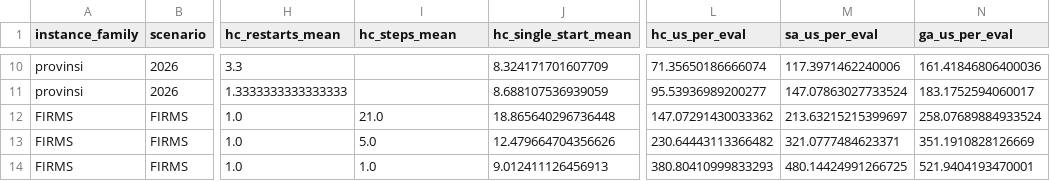
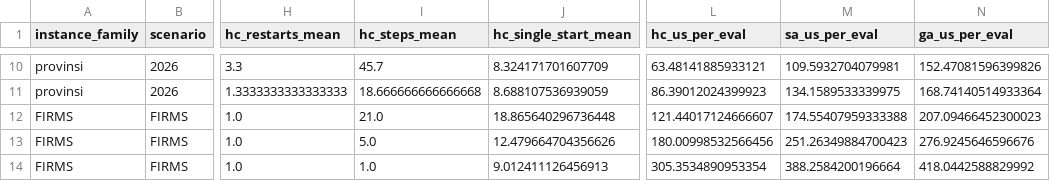
Before and after one commit to jojoevan/kka-project-group-8, a CSV file: results/tables/firms_hc_cost.csv, drawn as a sheet; only a part is shown, gaps mark what is left out; the diff covers the shown part only; the diff names each change by its address in the sheet, - before the commit and + after, or states it on an @@ line.

```diff
--- a/results/tables/firms_hc_cost.csv
+++ b/results/tables/firms_hc_cost.csv
-I10 (hc_steps_mean): (empty)
+I10 (hc_steps_mean): 45.7
-L10 (hc_us_per_eval): 71.35650186666074
+L10 (hc_us_per_eval): 63.48141885933121
-M10 (sa_us_per_eval): 117.3971462240006
+M10 (sa_us_per_eval): 109.5932704079981
-N10 (ga_us_per_eval): 161.41846806400036
+N10 (ga_us_per_eval): 152.47081596399826
-I11 (hc_steps_mean): (empty)
+I11 (hc_steps_mean): 18.666666666666668
-L11 (hc_us_per_eval): 95.53936989200277
+L11 (hc_us_per_eval): 86.39012024399923
-M11 (sa_us_per_eval): 147.07863027733524
+M11 (sa_us_per_eval): 134.1589533339975
-N11 (ga_us_per_eval): 183.1752594060017
+N11 (ga_us_per_eval): 168.74140514933364
-L12 (hc_us_per_eval): 147.07291430033362
+L12 (hc_us_per_eval): 121.44017124666607
-M12 (sa_us_per_eval): 213.63215215399697
+M12 (sa_us_per_eval): 174.55407959333388
-N12 (ga_us_per_eval): 258.07689884933524
+N12 (ga_us_per_eval): 207.09466452300023
-L13 (hc_us_per_eval): 230.64443113366482
+L13 (hc_us_per_eval): 180.00998532566456
-M13 (sa_us_per_eval): 321.0777484623371
+M13 (sa_us_per_eval): 251.26349884700423
-N13 (ga_us_per_eval): 351.1910828126669
+N13 (ga_us_per_eval): 276.9245646596676
-L14 (hc_us_per_eval): 380.80410999833293
+L14 (hc_us_per_eval): 305.3534890953354
-M14 (sa_us_per_eval): 480.14424991266725
+M14 (sa_us_per_eval): 388.2584200196664
-N14 (ga_us_per_eval): 521.9404193470001
+N14 (ga_us_per_eval): 418.0442588829992
```
Also changed, not shown: 32 edited cells elsewhere in this file, results/tables/firms_ranking.csv, results/tables/firms_summary.csv, 29 other files.
